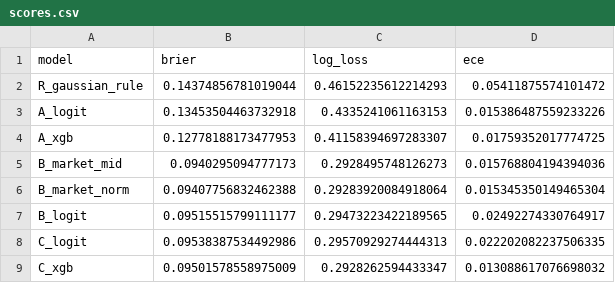
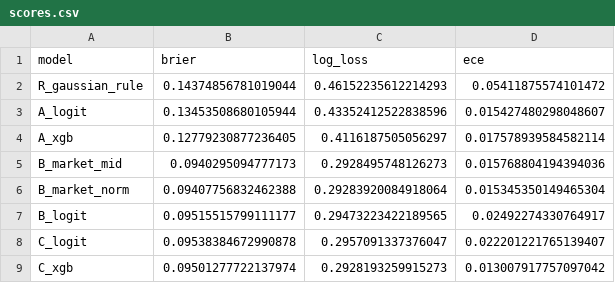
Before and after one commit to KevinLGoh/weather-pricing, a CSV file: app_artifacts/scores.csv, drawn as a sheet.

```diff
--- a/app_artifacts/scores.csv
+++ b/app_artifacts/scores.csv
@@ -2,4 +2,4 @@ model,brier,log_loss,ece
 R_gaussian_rule,0.14374856781019044,0.46152235612214293,0.05411875574101472
-A_logit,0.13453504463732918,0.4335241061163153,0.015386487559233226
-A_xgb,0.12778188173477953,0.41158394697283307,0.01759352017774725
+A_logit,0.13453508680105944,0.43352412522838596,0.015427480298048607
+A_xgb,0.12779230877236405,0.4116187505056297,0.017578939584582114
 B_market_mid,0.0940295094777173,0.2928495748126273,0.015768804194394036
@@ -7,3 +7,3 @@ B_market_norm,0.09407756832462388,0.29283920084918064,0.015345350149465304
 B_logit,0.09515515799111177,0.29473223422189565,0.02492274330764917
-C_logit,0.09538387534492986,0.29570929274444313,0.022202082237506335
-C_xgb,0.09501578558975009,0.2928262594433347,0.013088617076698032
+C_logit,0.09538384672990878,0.2957091337376047,0.022201221765139407
+C_xgb,0.09501277722137974,0.2928193259915273,0.013007917757097042
```
Also changed, not shown: app_artifacts/bootstrap.csv, app_artifacts/encompassing.csv, 9 other files.
